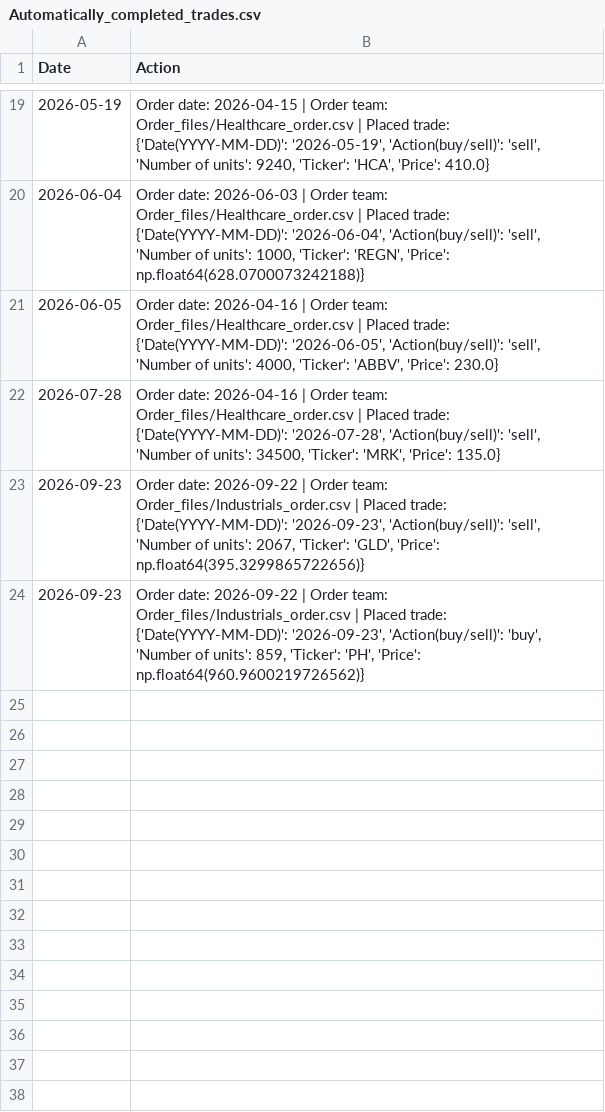
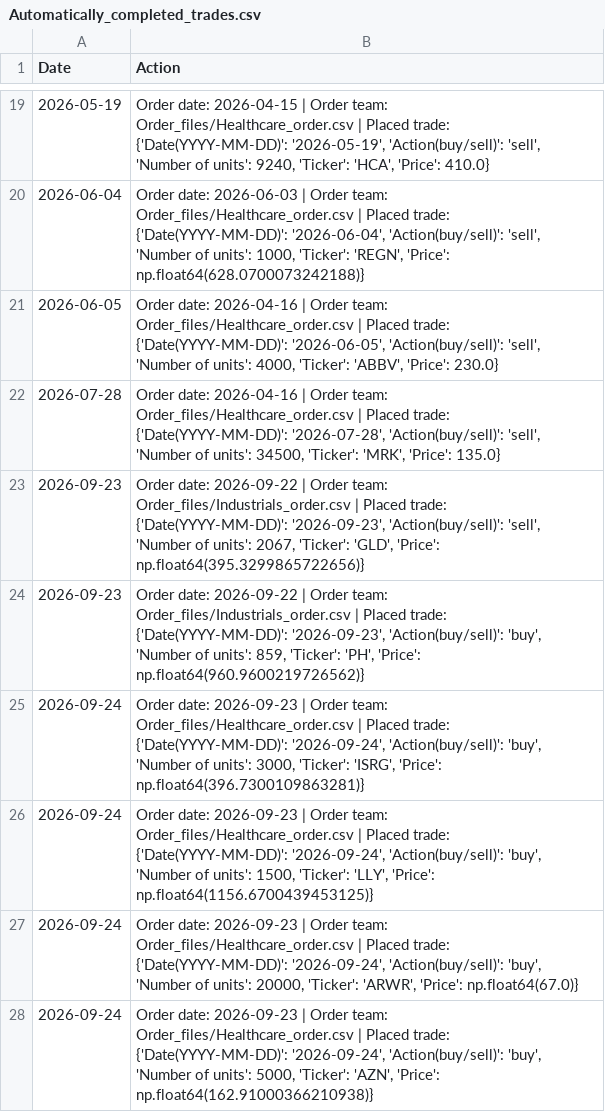
Before and after one commit to clojure-finance/hku-cim-trades, a CSV file: Code/Automatically_completed_trades.csv, drawn as a sheet; only a part is shown, gaps mark what is left out; the diff names each change by its address in the sheet, - before the commit and + after, or states it on an @@ line.

Commit message:
Commit from GitHub Actions (Daily Order Conversion)

```diff
--- a/Code/Automatically_completed_trades.csv
+++ b/Code/Automatically_completed_trades.csv
+row 25: 2026-09-24 | Order date: 2026-09-23 | Order team: Order_files/Healthcare_order.csv | Placed trade: {'Date(YYYY-MM-DD)': '2026-09-24', 'Action(buy/sell)': 'buy', 'Number of units': 3000, 'Ticker': 'ISRG', 'Price': np.float64(396.7300109863281)}
+row 26: 2026-09-24 | Order date: 2026-09-23 | Order team: Order_files/Healthcare_order.csv | Placed trade: {'Date(YYYY-MM-DD)': '2026-09-24', 'Action(buy/sell)': 'buy', 'Number of units': 1500, 'Ticker': 'LLY', 'Price': np.float64(1156.6700439453125)}
+row 27: 2026-09-24 | Order date: 2026-09-23 | Order team: Order_files/Healthcare_order.csv | Placed trade: {'Date(YYYY-MM-DD)': '2026-09-24', 'Action(buy/sell)': 'buy', 'Number of units': 20000, 'Ticker': 'ARWR', 'Price': np.float64(67.0)}
+row 28: 2026-09-24 | Order date: 2026-09-23 | Order team: Order_files/Healthcare_order.csv | Placed trade: {'Date(YYYY-MM-DD)': '2026-09-24', 'Action(buy/sell)': 'buy', 'Number of units': 5000, 'Ticker': 'AZN', 'Price': np.float64(162.91000366210938)}
```
Also changed, not shown: Completed_trades/Healthcare_trades.csv, Order_files/Healthcare_order.csv.
